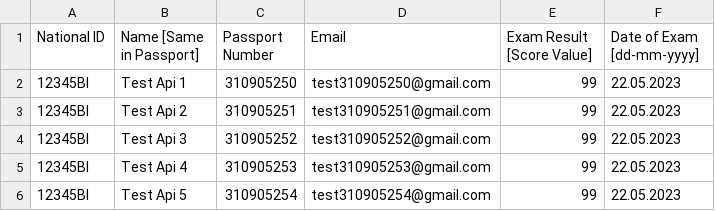
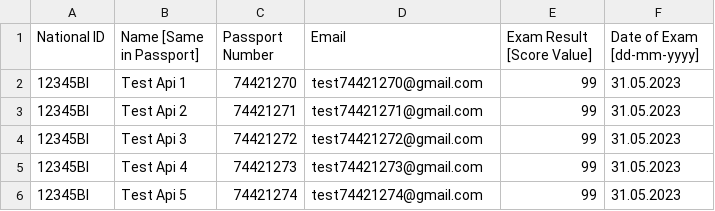
Before and after one commit to fisher1706/svp_robot, a CSV file: Resources/DataSources/test_files/sample_attributes_5.csv, drawn as a sheet.

```diff
--- a/Resources/DataSources/test_files/sample_attributes_5.csv
+++ b/Resources/DataSources/test_files/sample_attributes_5.csv
@@ -1,6 +1,6 @@
 National ID,Name [Same in Passport],Passport Number,Email,Exam Result [Score Value],Date of Exam [dd-mm-yyyy]
-12345BI,Test Api 1,310905250,test310905250@gmail.com,99,22.05.2023
-12345BI,Test Api 2,310905251,test310905251@gmail.com,99,22.05.2023
-12345BI,Test Api 3,310905252,test310905252@gmail.com,99,22.05.2023
-12345BI,Test Api 4,310905253,test310905253@gmail.com,99,22.05.2023
-12345BI,Test Api 5,310905254,test310905254@gmail.com,99,22.05.2023
+12345BI,Test Api 1,74421270,test74421270@gmail.com,99,31.05.2023
+12345BI,Test Api 2,74421271,test74421271@gmail.com,99,31.05.2023
+12345BI,Test Api 3,74421272,test74421272@gmail.com,99,31.05.2023
+12345BI,Test Api 4,74421273,test74421273@gmail.com,99,31.05.2023
+12345BI,Test Api 5,74421274,test74421274@gmail.com,99,31.05.2023
```
Also changed, not shown: 14 other files.
